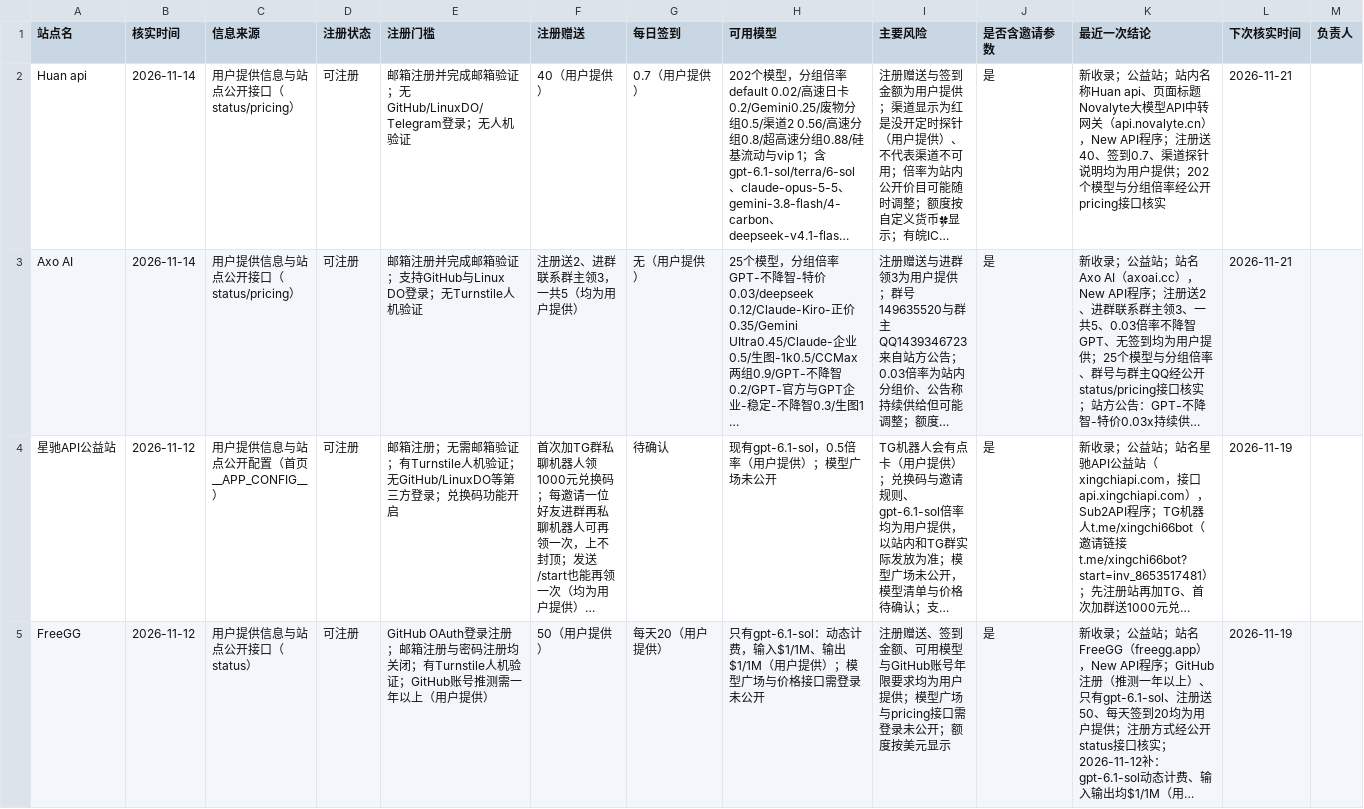
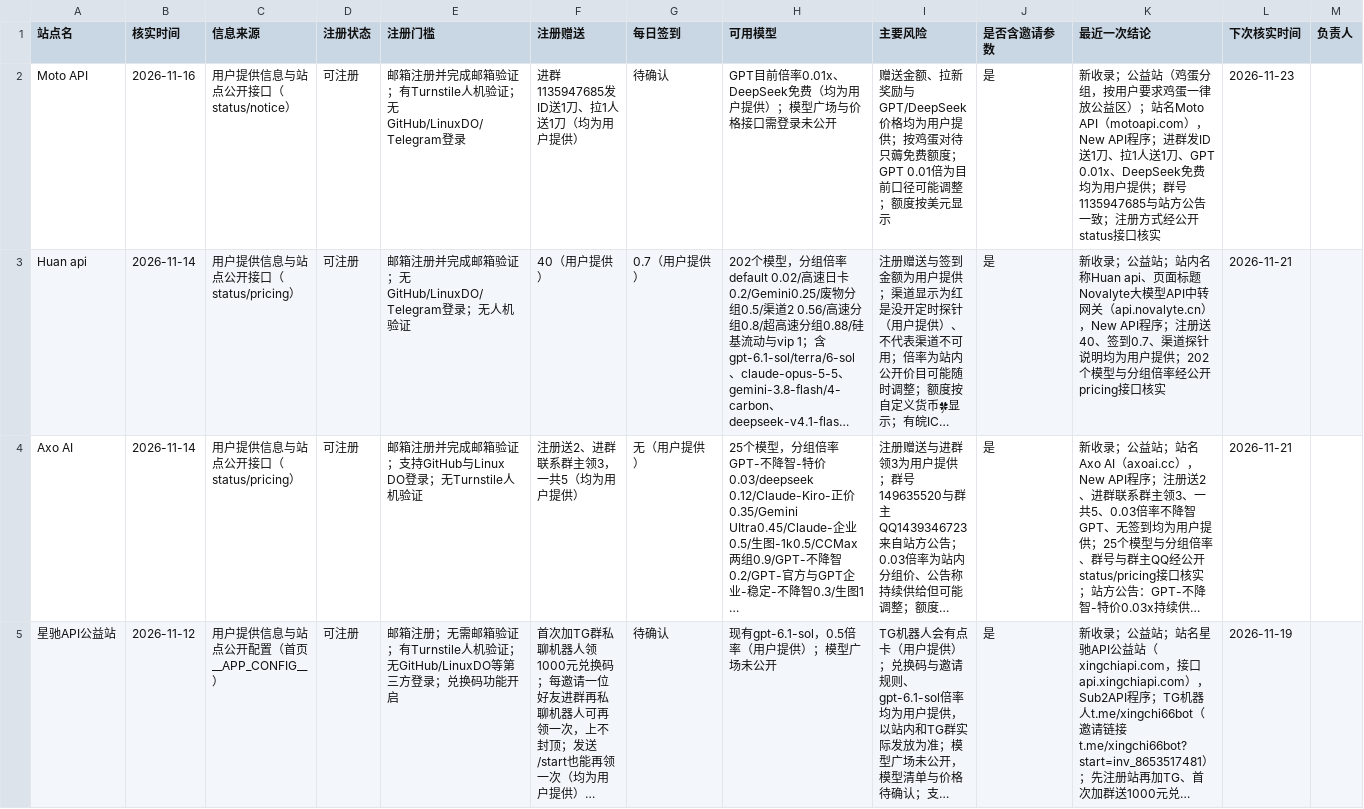
Before and after one commit to ytzzjx/ytzzjx.github.io, a CSV file: 运营推广/站点状态核实台账.csv, drawn as a sheet; only a part is shown; the shorter side is filled out with more unchanged rows; long unchanged cells end in …; the diff names each change by its address in the sheet, - before the commit and + after, or states it on an @@ line.

Commit message:
feat(directory): 新收录 Moto API 公益站（鸡蛋分组）——进群发 ID 送 1 刀、拉 1 人送 1 刀，GPT 目前 0.01 倍、DeepSeek 免费

```diff
--- a/运营推广/站点状态核实台账.csv
+++ b/运营推广/站点状态核实台账.csv
+row 2: Moto API | 2026-11-16 | 用户提供信息与站点公开接口（status/notice） | 可注册 | 邮箱注册并完成邮箱验证；有Turnstile人机验证；无GitHub/LinuxDO/Telegram登录 | 进群1135947685发ID送1刀、拉1人送1刀（均为用户提供） | 待确认 | GPT目前倍率0.01x、DeepSeek免费（均为用户提供）；模型广场与价格接口需登录未公开 | 赠送金额、拉新奖励与GPT/DeepSeek价格均为用户提供；按鸡蛋对待只薅免费额度；GPT 0.01倍为目前口径可能调整；额度按美元显示 | 是 | 新收录；公益站（鸡蛋分组，按用户要求鸡蛋一律放公益区）；站名Moto API（motoapi.com），New API程序；进群发ID送1刀、拉1人送1刀、GPT 0.01x、DeepSeek免费均为用户提供；群号1135947685与站方公告一致；注册方式经公开status接口核实 | 2026-11-23
```
Also changed, not shown: 8 other files.
